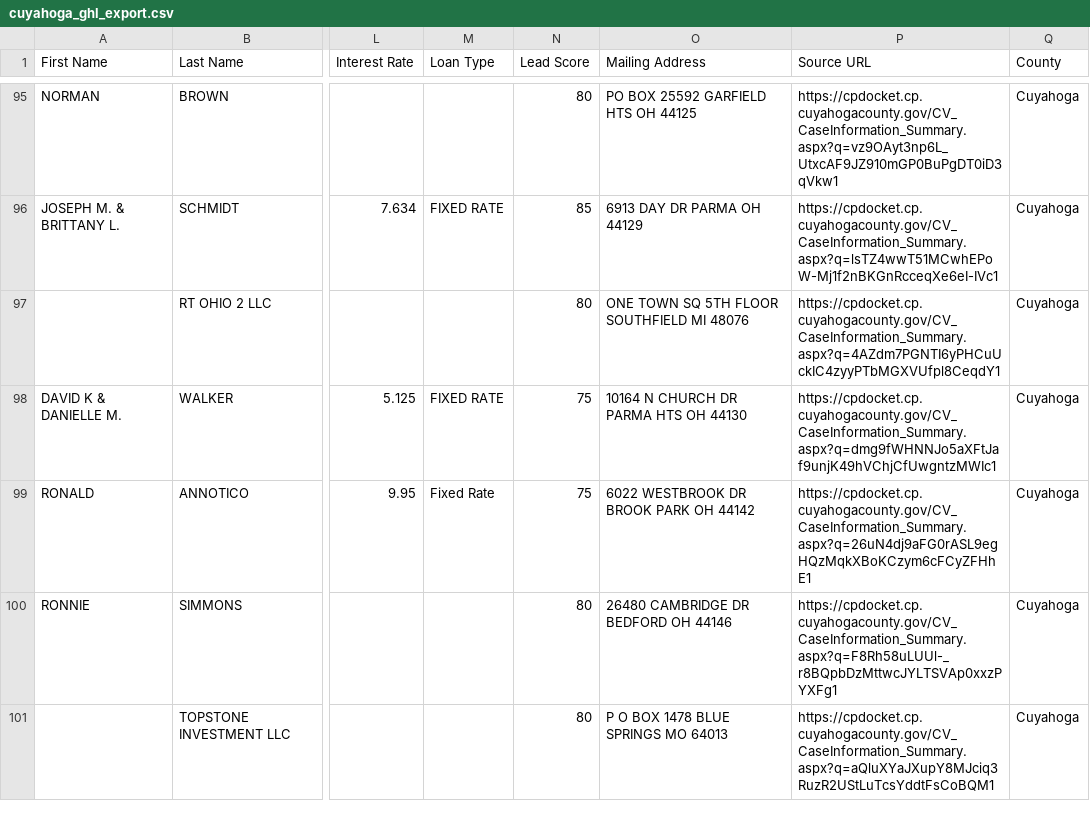
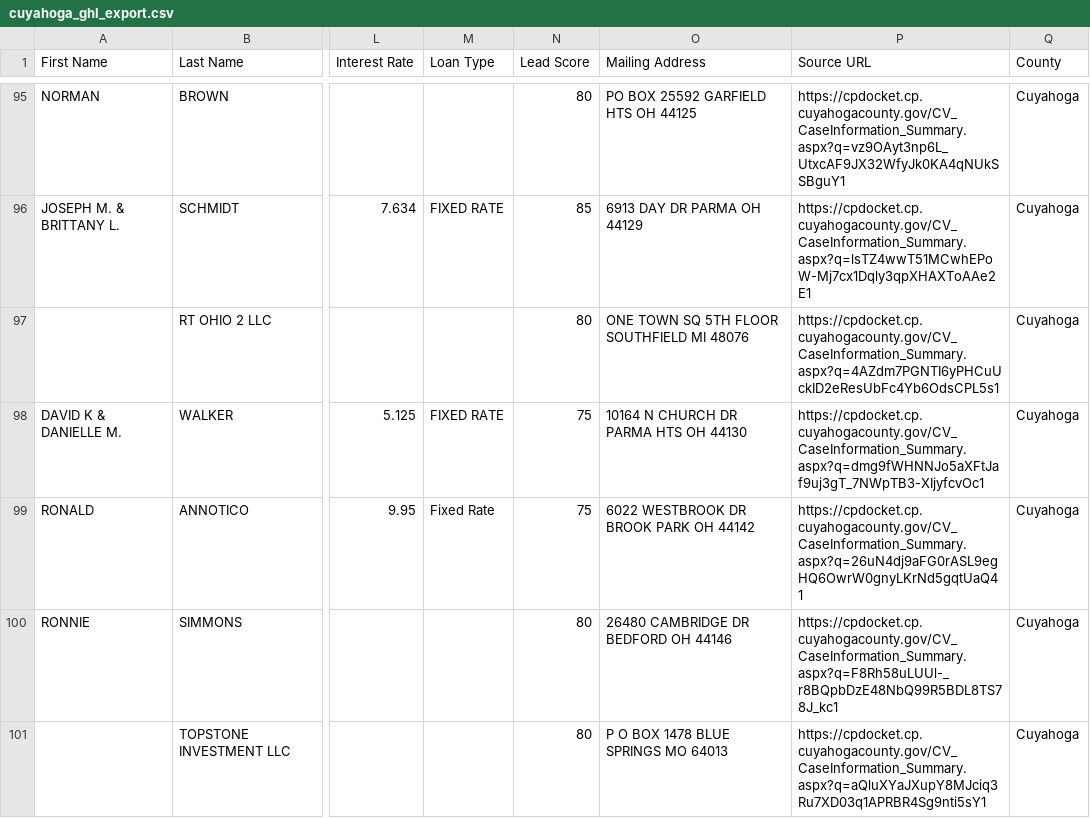
Before and after one commit to mauricewilli572000-cloud/franklin-foreclosure-scraper, a CSV file: dashboard/cuyahoga_ghl_export.csv, drawn as a sheet; only a part is shown, gaps mark what is left out; the diff covers the shown part only; the diff names each change by its address in the sheet, - before the commit and + after, or states it on an @@ line.

```diff
--- a/dashboard/cuyahoga_ghl_export.csv
+++ b/dashboard/cuyahoga_ghl_export.csv
-P95 (Source URL): https://cpdocket.cp.cuyahogacounty.gov/CV_CaseInformation_Summary.aspx?q=vz9OAyt3np6L_UtxcAF9JZ910mGP0BuPgDT0iD3qVkw1
+P95 (Source URL): https://cpdocket.cp.cuyahogacounty.gov/CV_CaseInformation_Summary.aspx?q=vz9OAyt3np6L_UtxcAF9JX32WfyJk0KA4qNUkSSBguY1
-P96 (Source URL): https://cpdocket.cp.cuyahogacounty.gov/CV_CaseInformation_Summary.aspx?q=lsTZ4wwT51MCwhEPoW-Mj1f2nBKGnRcceqXe6eI-IVc1
+P96 (Source URL): https://cpdocket.cp.cuyahogacounty.gov/CV_CaseInformation_Summary.aspx?q=lsTZ4wwT51MCwhEPoW-Mj7cx1Dqly3qpXHAXToAAe2E1
-P97 (Source URL): https://cpdocket.cp.cuyahogacounty.gov/CV_CaseInformation_Summary.aspx?q=4AZdm7PGNTI6yPHCuUckIC4zyyPTbMGXVUfpl8CeqdY1
+P97 (Source URL): https://cpdocket.cp.cuyahogacounty.gov/CV_CaseInformation_Summary.aspx?q=4AZdm7PGNTI6yPHCuUckID2eResUbFc4Yb6OdsCPL5s1
-P98 (Source URL): https://cpdocket.cp.cuyahogacounty.gov/CV_CaseInformation_Summary.aspx?q=dmg9fWHNNJo5aXFtJaf9unjK49hVChjCfUwgntzMWIc1
+P98 (Source URL): https://cpdocket.cp.cuyahogacounty.gov/CV_CaseInformation_Summary.aspx?q=dmg9fWHNNJo5aXFtJaf9uj3gT_7NWpTB3-XIjyfcvOc1
-P99 (Source URL): https://cpdocket.cp.cuyahogacounty.gov/CV_CaseInformation_Summary.aspx?q=26uN4dj9aFG0rASL9egHQzMqkXBoKCzym6cFCyZFHhE1
+P99 (Source URL): https://cpdocket.cp.cuyahogacounty.gov/CV_CaseInformation_Summary.aspx?q=26uN4dj9aFG0rASL9egHQ6OwrW0gnyLKrNd5gqtUaQ41
-P100 (Source URL): https://cpdocket.cp.cuyahogacounty.gov/CV_CaseInformation_Summary.aspx?q=F8Rh58uLUUl-_r8BQpbDzMttwcJYLTSVAp0xxzPYXFg1
+P100 (Source URL): https://cpdocket.cp.cuyahogacounty.gov/CV_CaseInformation_Summary.aspx?q=F8Rh58uLUUl-_r8BQpbDzE48NbQ99R5BDL8TS78J_kc1
-P101 (Source URL): https://cpdocket.cp.cuyahogacounty.gov/CV_CaseInformation_Summary.aspx?q=aQluXYaJXupY8MJciq3RuzR2UStLuTcsYddtFsCoBQM1
+P101 (Source URL): https://cpdocket.cp.cuyahogacounty.gov/CV_CaseInformation_Summary.aspx?q=aQluXYaJXupY8MJciq3Ru7XD03q1APRBR4Sg9nti5sY1
```
Also changed, not shown: 3 added rows and 78 edited cells elsewhere in this file, 4 other files.
